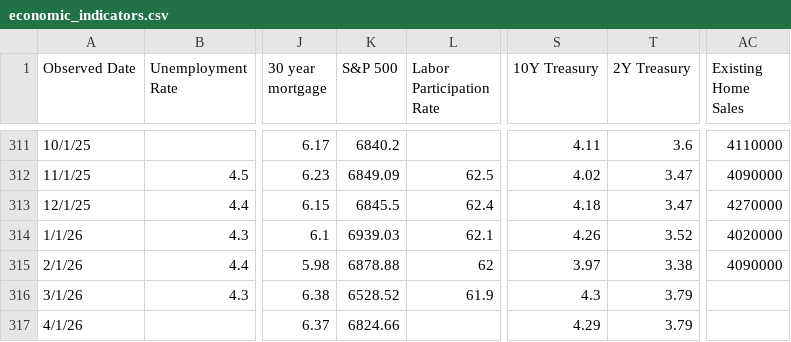
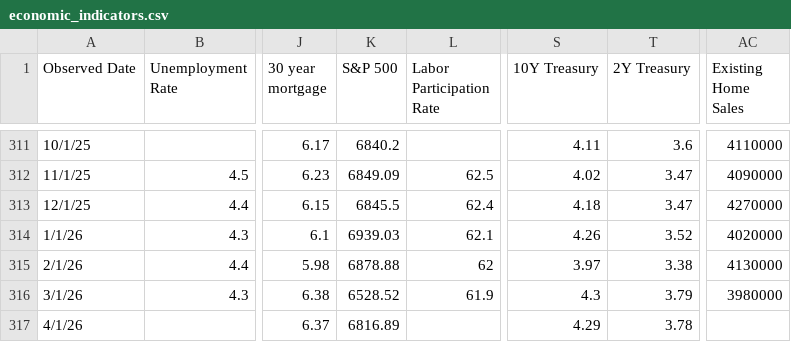
Before and after one commit to browningtons/economic-dashboard, a CSV file: public/data/economic_indicators.csv, drawn as a sheet; only a part is shown, gaps mark what is left out; the diff names each change by its address in the sheet, - before the commit and + after, or states it on an @@ line.

```diff
--- a/public/data/economic_indicators.csv
+++ b/public/data/economic_indicators.csv
-AC315 (Existing Home Sales): 4090000
+AC315 (Existing Home Sales): 4130000
-AC316 (Existing Home Sales): (empty)
+AC316 (Existing Home Sales): 3980000
-K317 (S&P 500): 6824.66
+K317 (S&P 500): 6816.89
-T317 (2Y Treasury): 3.79
+T317 (2Y Treasury): 3.78
```
Also changed, not shown: 1 other file.
